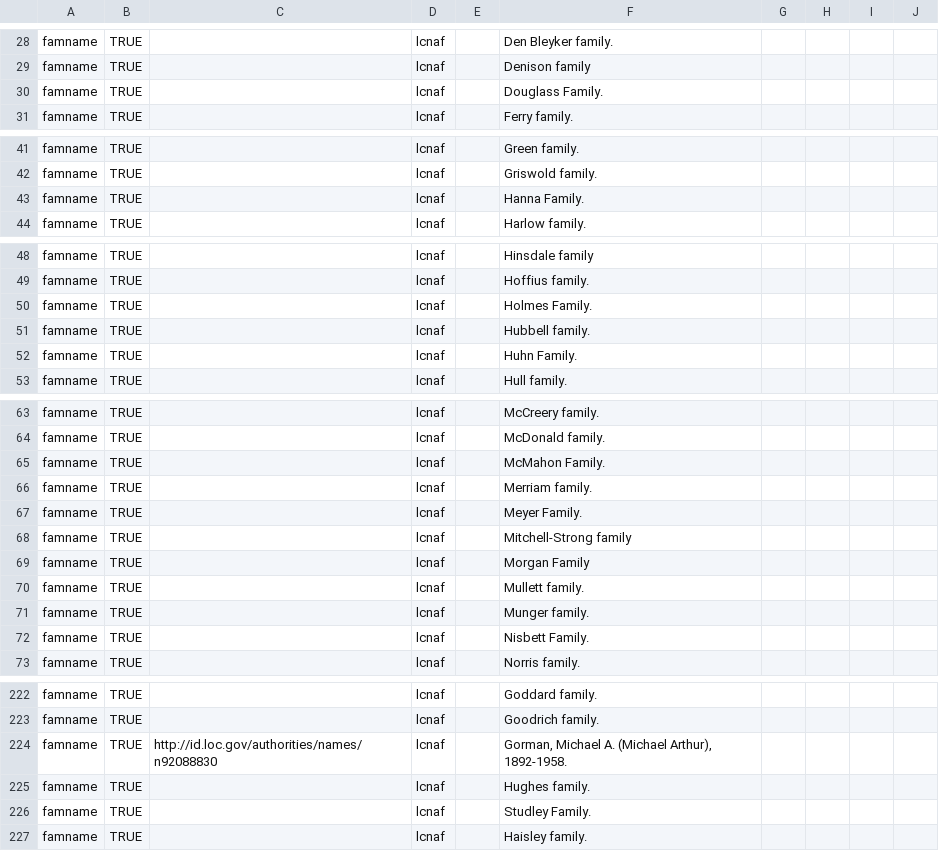
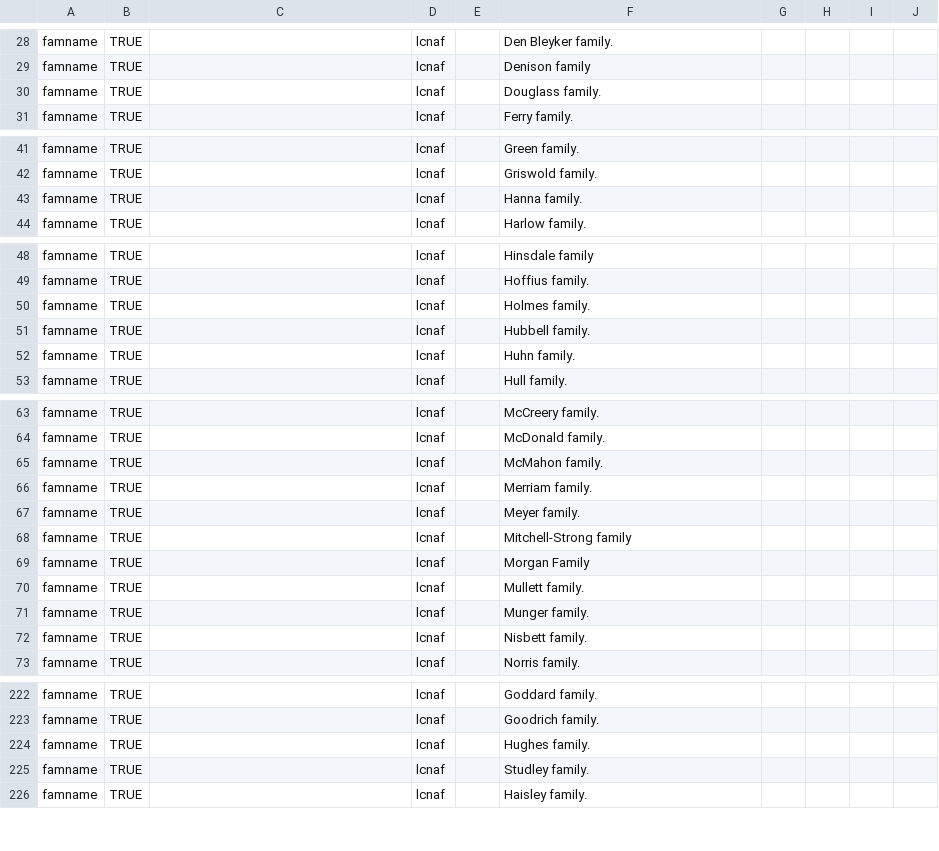
Before and after one commit to bentley-historical-library/migration-tools, a CSV file: ead/agents/famname.csv, drawn as a sheet; only a part is shown, gaps mark what is left out; the diff covers the shown part only.

```diff
--- a/ead/agents/famname.csv
+++ b/ead/agents/famname.csv
@@ -29,3 +29,3 @@ famname,TRUE,,lcnaf,,Den Bleyker family.
 famname,TRUE,,lcnaf,,Denison family
-famname,TRUE,,lcnaf,,Douglass Family.
+famname,TRUE,,lcnaf,,Douglass family.
 famname,TRUE,,lcnaf,,Ferry family.
@@ -42,3 +42,3 @@ famname,TRUE,,lcnaf,,Green family.
 famname,TRUE,,lcnaf,,Griswold family.
-famname,TRUE,,lcnaf,,Hanna Family.
+famname,TRUE,,lcnaf,,Hanna family.
 famname,TRUE,,lcnaf,,Harlow family.
@@ -49,5 +49,5 @@ famname,TRUE,,lcnaf,,Hinsdale family
 famname,TRUE,,lcnaf,,Hoffius family.
-famname,TRUE,,lcnaf,,Holmes Family.
+famname,TRUE,,lcnaf,,Holmes family.
 famname,TRUE,,lcnaf,,Hubbell family.
-famname,TRUE,,lcnaf,,Huhn Family.
+famname,TRUE,,lcnaf,,Huhn family.
 famname,TRUE,,lcnaf,,Hull family.
@@ -64,5 +64,5 @@ famname,TRUE,,lcnaf,,McCreery family.
 famname,TRUE,,lcnaf,,McDonald family.
-famname,TRUE,,lcnaf,,McMahon Family.
+famname,TRUE,,lcnaf,,McMahon family.
 famname,TRUE,,lcnaf,,Merriam family.
-famname,TRUE,,lcnaf,,Meyer Family.
+famname,TRUE,,lcnaf,,Meyer family.
 famname,TRUE,,lcnaf,,Mitchell-Strong family
@@ -71,3 +71,3 @@ famname,TRUE,,lcnaf,,Mullett family.
 famname,TRUE,,lcnaf,,Munger family.
-famname,TRUE,,lcnaf,,Nisbett Family.
+famname,TRUE,,lcnaf,,Nisbett family.
 famname,TRUE,,lcnaf,,Norris family.
@@ -223,5 +223,4 @@ famname,TRUE,,lcnaf,,Goddard family.
 famname,TRUE,,lcnaf,,Goodrich family.
-famname,TRUE,http://id.loc.gov/authorities/names/n92088830,lcnaf,,"Gorman, Michael A. (Michael Arthur), 1892-1958."
 famname,TRUE,,lcnaf,,Hughes family.
-famname,TRUE,,lcnaf,,Studley Family.
+famname,TRUE,,lcnaf,,Studley family.
 famname,TRUE,,lcnaf,,Haisley family.
```
Also changed, not shown: 2 edited cells elsewhere in this file, ead/agents/corpname.csv.
